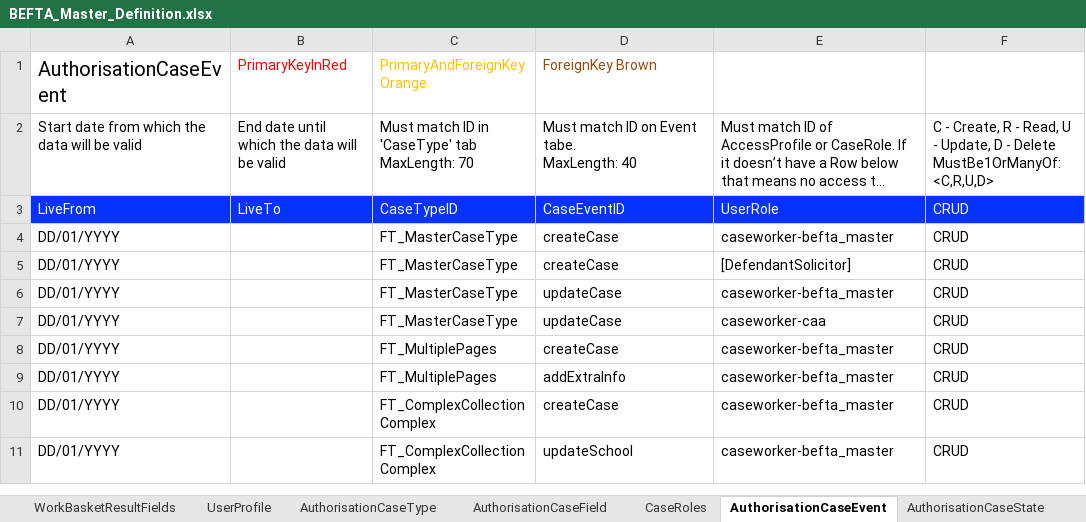
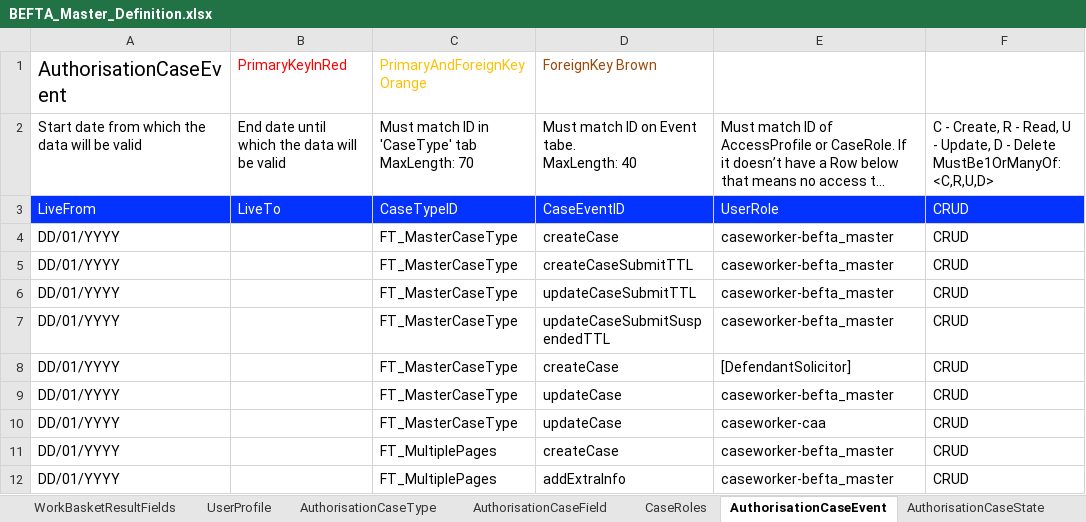
Before and after one commit to hmcts/ccd-test-definitions, an Excel workbook: src/main/resources/uk/gov/hmcts/ccd/test_definitions/excel/BEFTA_Master_Definition.xlsx, sheet AuthorisationCaseEvent, drawn as a sheet; only a part is shown; the shorter side is filled out with more unchanged rows; long unchanged cells end in …; values as stored, in another font and other column widths than the file's, no borders; table styles not drawn; the diff names each change by its address in the sheet, - before the commit and + after, or states it on an @@ line.

Commit message:
RDM-12846 - Add callbacks and authorisations to TTL fields

```diff
--- a/src/main/resources/uk/gov/hmcts/ccd/test_definitions/excel/BEFTA_Master_Definition.xlsx (sheet AuthorisationCaseEvent)
+++ b/src/main/resources/uk/gov/hmcts/ccd/test_definitions/excel/BEFTA_Master_Definition.xlsx (sheet AuthorisationCaseEvent)
+row 5: DD/01/YYYY |  | FT_MasterCaseType | createCaseSubmitTTL | caseworker-befta_master | CRUD
+row 6: DD/01/YYYY |  | FT_MasterCaseType | updateCaseSubmitTTL | caseworker-befta_master | CRUD
+row 7: DD/01/YYYY |  | FT_MasterCaseType | updateCaseSubmitSuspendedTTL | caseworker-befta_master | CRUD
```
Also changed, not shown: sheet CaseEvent, sheet AuthorisationCaseField, sheet EventToComplexTypes, sheet CaseField, 6 other files.
